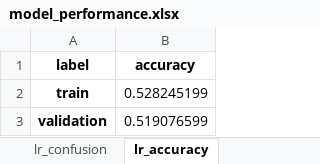
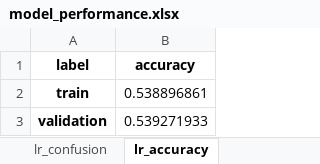
Before and after one commit to aakanksha023/EVAN, an Excel workbook: results/model_performance.xlsx, sheet lr_accuracy, drawn as a sheet; values as stored, in another font and other column widths than the file's, no borders; the diff names each change by its address in the sheet, - before the commit and + after, or states it on an @@ line.

```diff
--- a/results/model_performance.xlsx (sheet lr_accuracy)
+++ b/results/model_performance.xlsx (sheet lr_accuracy)
-B2 (accuracy): 0.528245199
+B2 (accuracy): 0.538896861
-B3 (accuracy): 0.519076599
+B3 (accuracy): 0.539271933
```
Also changed, not shown: sheet lgbm_confusion, sheet lr_confusion, sheet lgbm_accuracy, 7 other files.
